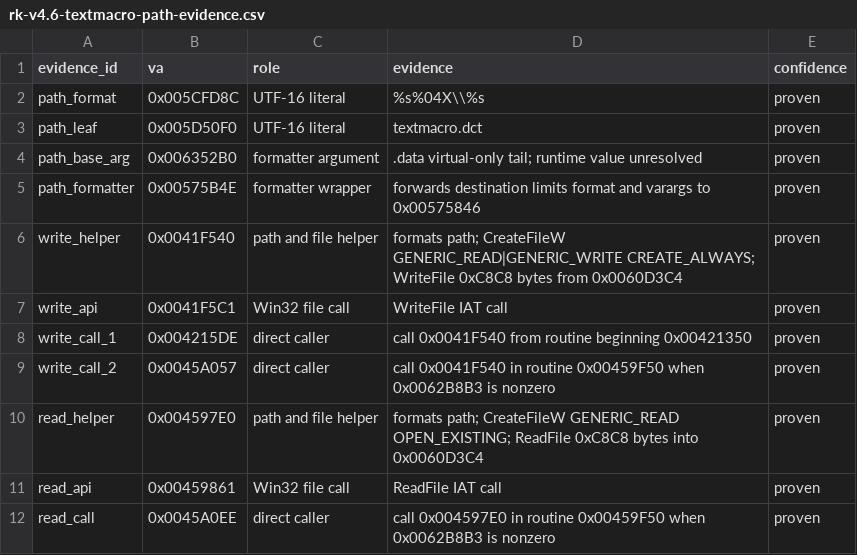
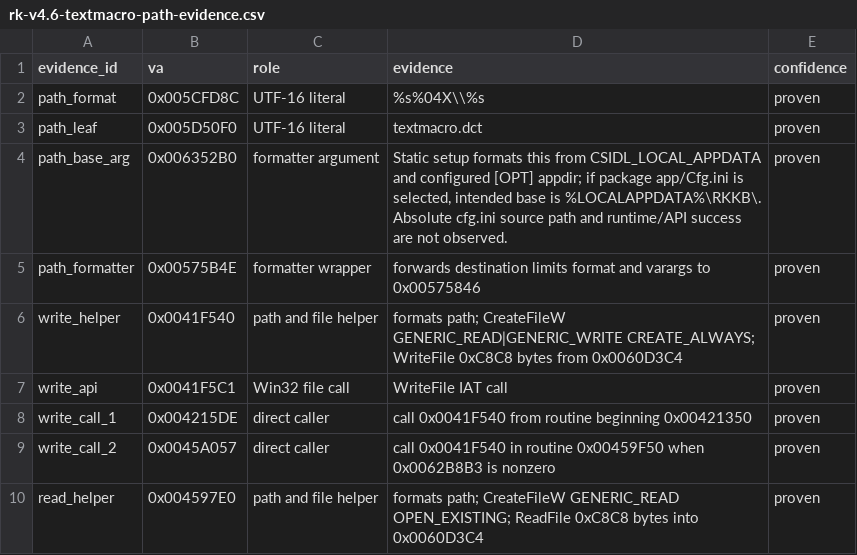
Before and after one commit to shubh-3011/rk-keyboard-software-research, a CSV file: docs/rk-v4.6-textmacro-path-evidence.csv, drawn as a sheet; only a part is shown; the shorter side is filled out with more unchanged rows.

```diff
--- a/docs/rk-v4.6-textmacro-path-evidence.csv
+++ b/docs/rk-v4.6-textmacro-path-evidence.csv
@@ -3,3 +3,3 @@ path_format,0x005CFD8C,UTF-16 literal,"%s%04X\\%s",proven
 path_leaf,0x005D50F0,UTF-16 literal,textmacro.dct,proven
-path_base_arg,0x006352B0,formatter argument,".data virtual-only tail; runtime value unresolved",proven
+path_base_arg,0x006352B0,formatter argument,"Static setup formats this from CSIDL_LOCAL_APPDATA and configured [OPT] appdir; if package app/Cfg.ini is selected, intended base is %LOCALAPPDATA%\RKKB\. Absolute cfg.ini source path and runtime/API success are not observed.",proven
 path_formatter,0x00575B4E,formatter wrapper,"forwards destination limits format and varargs to 0x00575846",proven
```
Also changed, not shown: docs/rk-406-vtable-68-resolution.csv, 7 other files.
